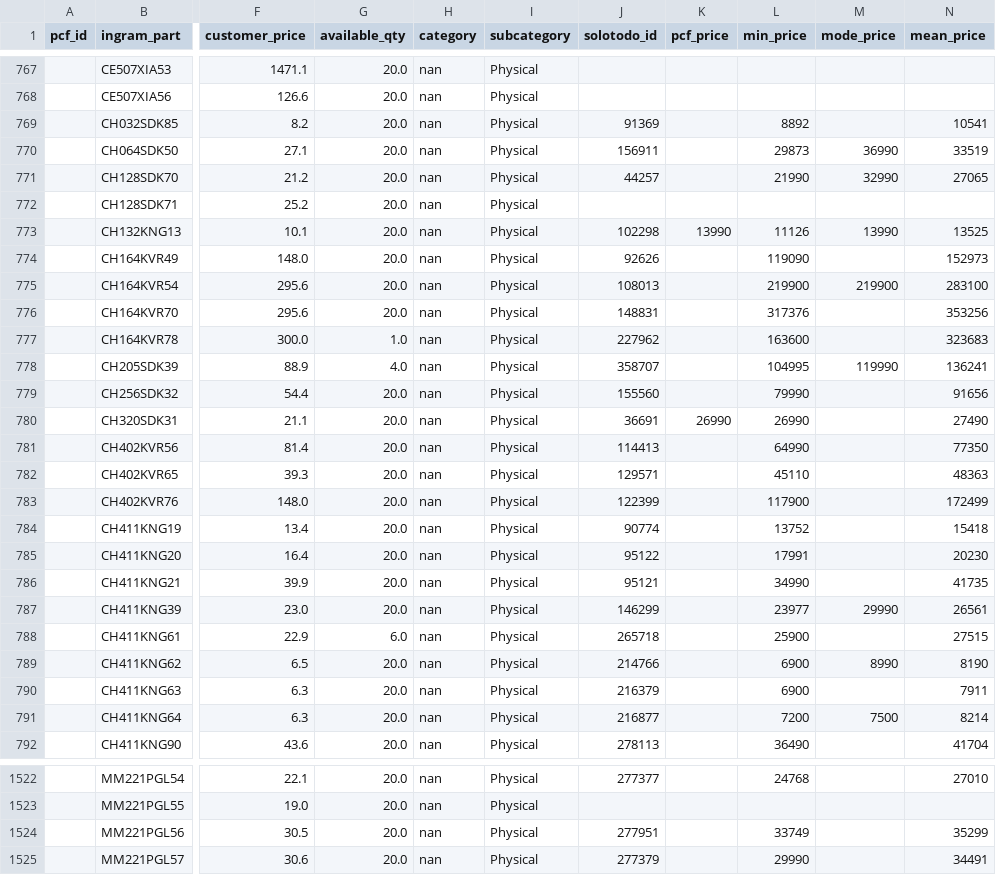
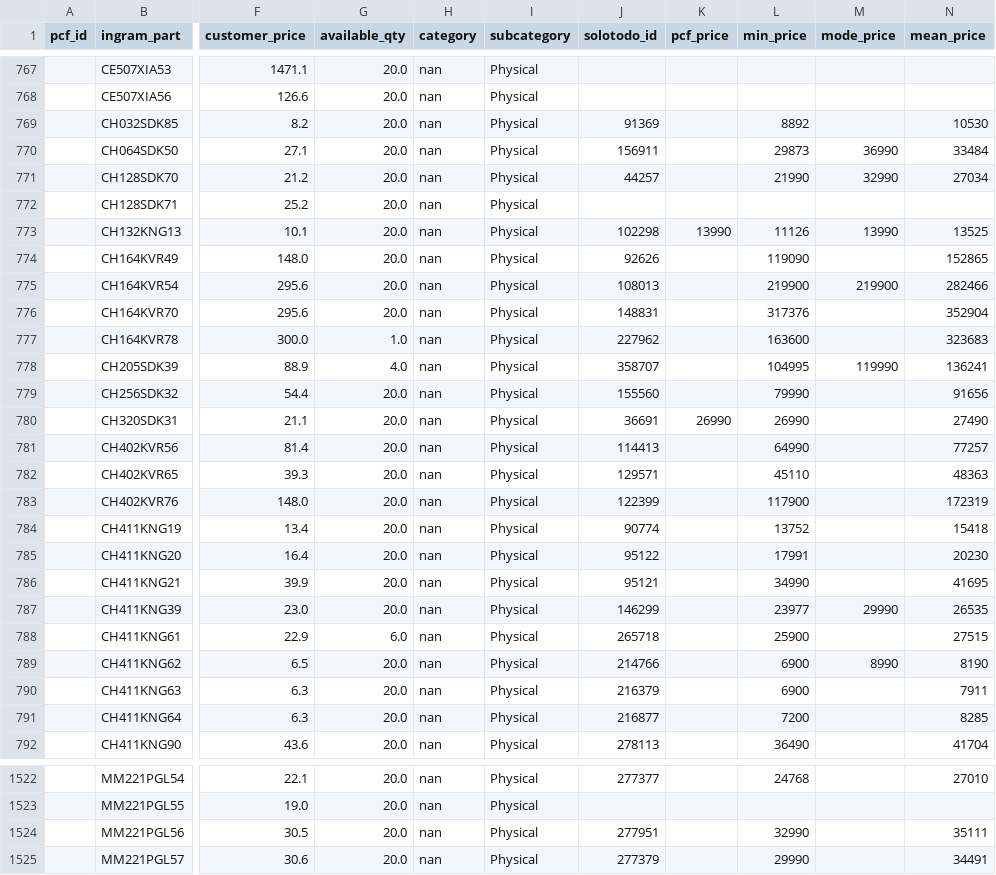
Before and after one commit to aincatoni/pcfactory-monitor-mayoristas, a CSV file: intcomex-need_creation.csv, drawn as a sheet; only a part is shown, gaps mark what is left out; the diff covers the shown part only; the diff names each change by its address in the sheet, - before the commit and + after, or states it on an @@ line.

```diff
--- a/intcomex-need_creation.csv
+++ b/intcomex-need_creation.csv
-N769 (mean_price): 10541
+N769 (mean_price): 10530
-N770 (mean_price): 33519
+N770 (mean_price): 33484
-N771 (mean_price): 27065
+N771 (mean_price): 27034
-N774 (mean_price): 152973
+N774 (mean_price): 152865
-N775 (mean_price): 283100
+N775 (mean_price): 282466
-N776 (mean_price): 353256
+N776 (mean_price): 352904
-N781 (mean_price): 77350
+N781 (mean_price): 77257
-N783 (mean_price): 172499
+N783 (mean_price): 172319
-N786 (mean_price): 41735
+N786 (mean_price): 41695
-N787 (mean_price): 26561
+N787 (mean_price): 26535
-M791 (mode_price): 7500
+M791 (mode_price): (empty)
-N791 (mean_price): 8214
+N791 (mean_price): 8285
-L1524 (min_price): 33749
+L1524 (min_price): 32990
-N1524 (mean_price): 35299
+N1524 (mean_price): 35111
```
Also changed, not shown: 90 edited cells elsewhere in this file, intcomex-has_pcf_stock.csv, intcomex-publish_ready.csv, 11 other files.
